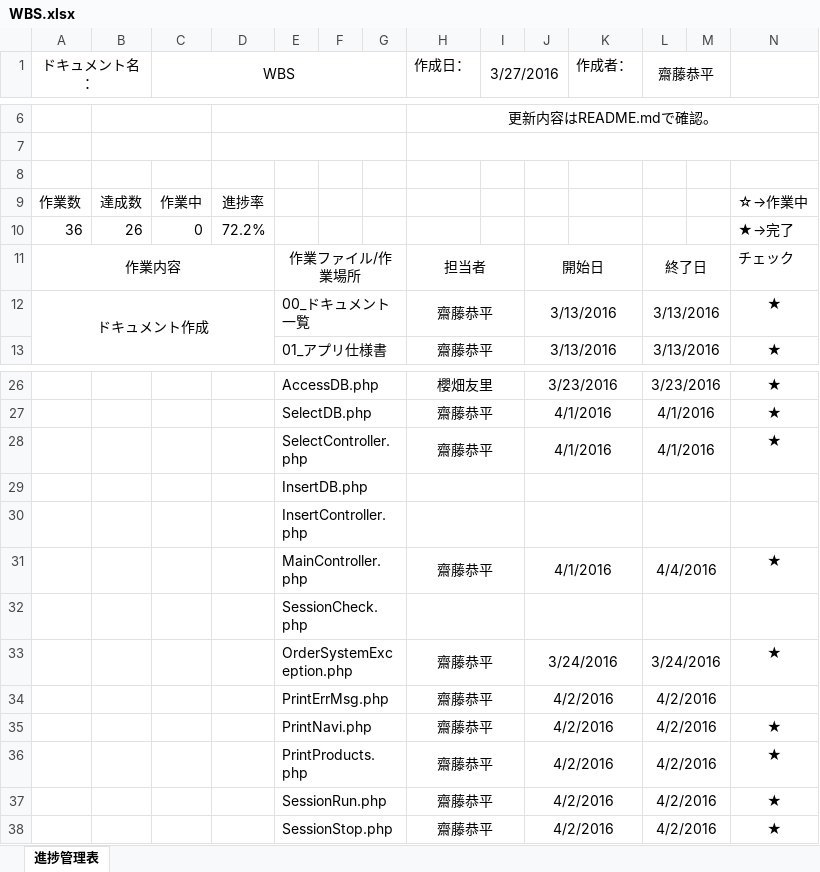
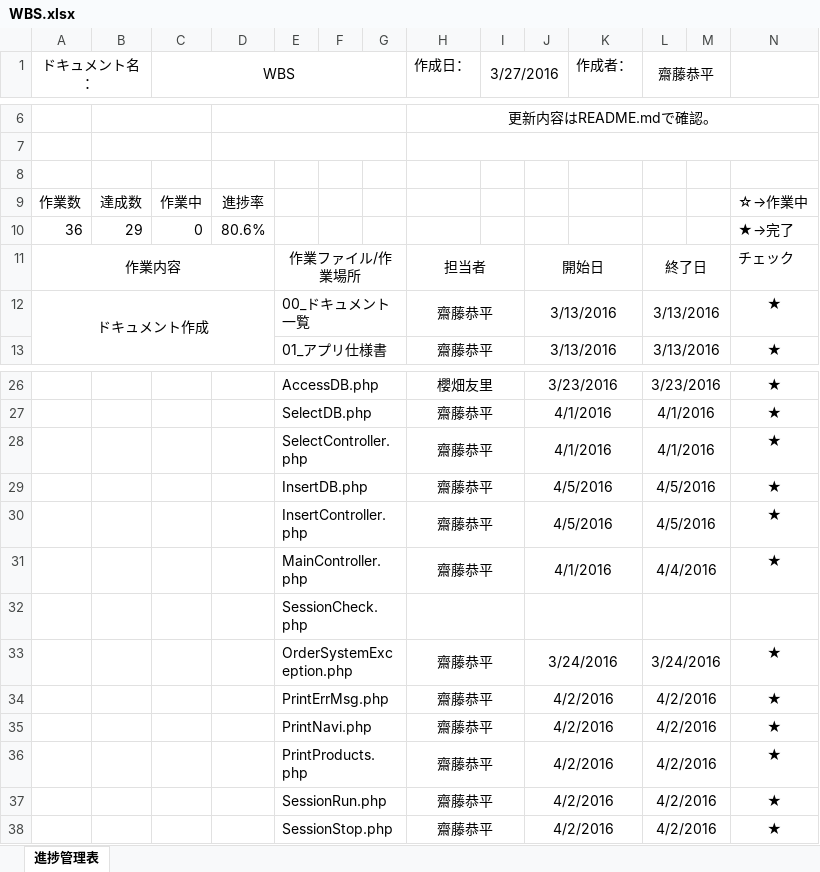
Before and after one commit to saihe/OrderSystem, an Excel workbook: Documents/WBS.xlsx, sheet 進捗管理表, drawn as a sheet; only a part is shown, gaps mark what is left out; values as stored, in another font and other column widths than the file's, no borders; removed rows and columns are numbered as before the commit, all else as after; the diff names each change by its address in the sheet, - before the commit and + after, or states it on an @@ line.

```diff
--- a/Documents/WBS.xlsx (sheet 進捗管理表)
+++ b/Documents/WBS.xlsx (sheet 進捗管理表)
-B10: 26
+B10: 29
-D10: 72.2%
+D10: 80.6%
-row 29:  |  |  |  | InsertDB.php
-row 30:  |  |  |  | InsertController.php
+row 29:  |  |  |  | InsertDB.php |  |  | 齋藤恭平 |  | 4/5/2016 |  | 4/5/2016 |  | ★
+row 30:  |  |  |  | InsertController.php |  |  | 齋藤恭平 |  | 4/5/2016 |  | 4/5/2016 |  | ★
-N34: (empty)
+N34: ★
```
Also changed, not shown: 7 other files.
